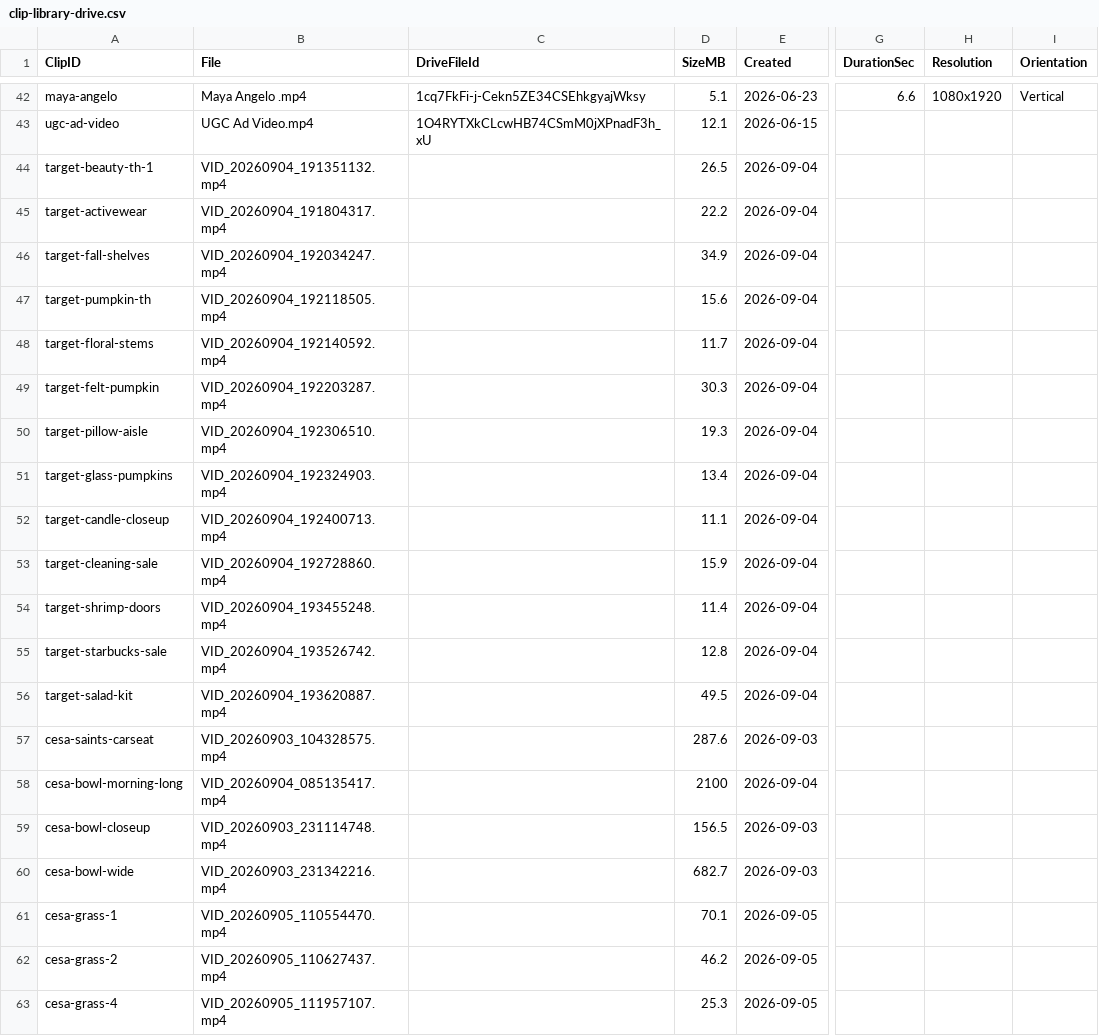
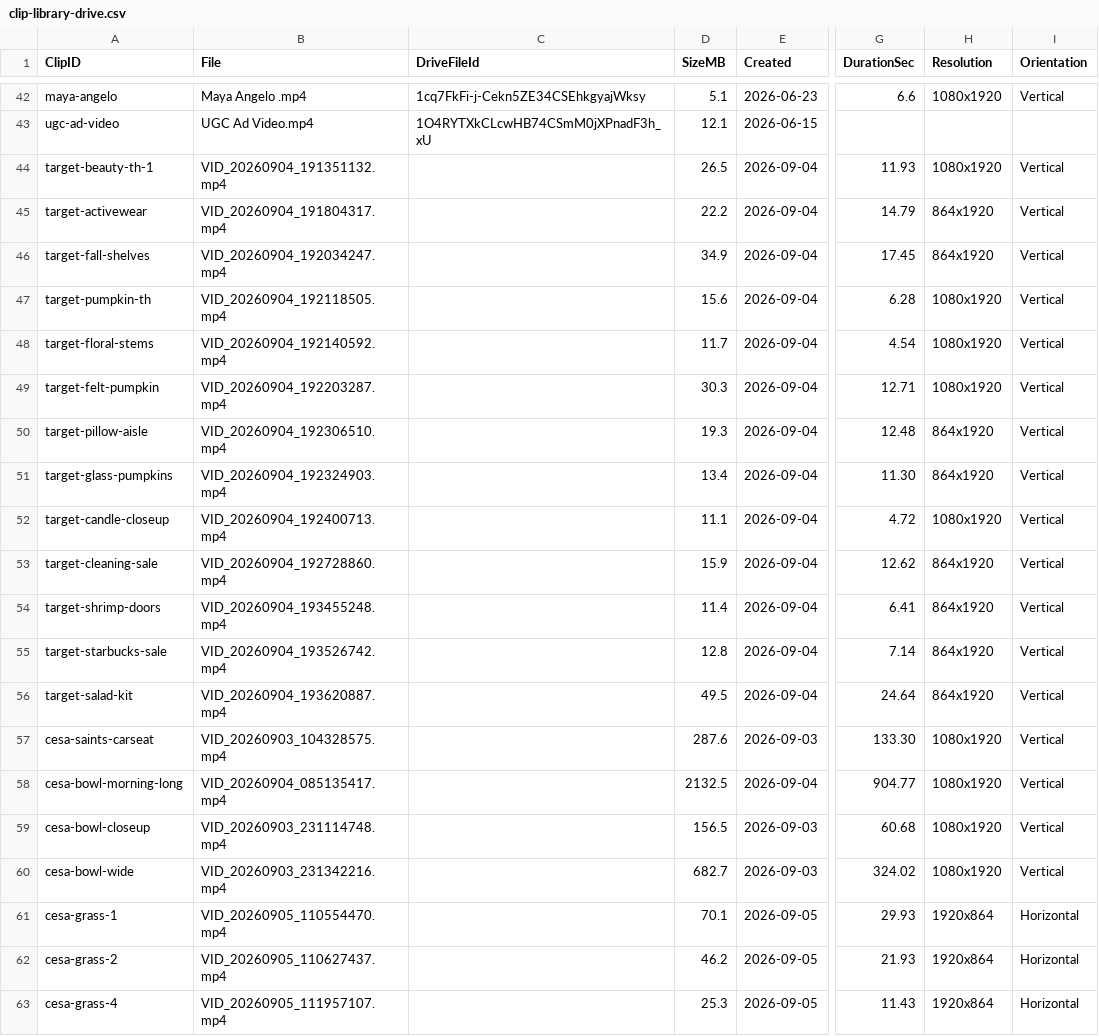
Before and after one commit to amandakersh85-sketch/GentleMuse, a CSV file: filing-system/data/clip-library-drive.csv, drawn as a sheet; only a part is shown, gaps mark what is left out; the diff covers the shown part only; the diff names each change by its address in the sheet, - before the commit and + after, or states it on an @@ line.

```diff
--- a/filing-system/data/clip-library-drive.csv
+++ b/filing-system/data/clip-library-drive.csv
-G44 (DurationSec): (empty)
+G44 (DurationSec): 11.93
-H44 (Resolution): (empty)
+H44 (Resolution): 1080x1920
-I44:I60 (Orientation): (empty)
+I44:I60 (Orientation): Vertical
-G45 (DurationSec): (empty)
+G45 (DurationSec): 14.79
-H45:H46 (Resolution): (empty)
+H45:H46 (Resolution): 864x1920
-G46 (DurationSec): (empty)
+G46 (DurationSec): 17.45
-G47 (DurationSec): (empty)
+G47 (DurationSec): 6.28
-H47:H49 (Resolution): (empty)
+H47:H49 (Resolution): 1080x1920
-G48 (DurationSec): (empty)
+G48 (DurationSec): 4.54
-G49 (DurationSec): (empty)
+G49 (DurationSec): 12.71
-G50 (DurationSec): (empty)
+G50 (DurationSec): 12.48
-H50:H51 (Resolution): (empty)
+H50:H51 (Resolution): 864x1920
-G51 (DurationSec): (empty)
+G51 (DurationSec): 11.30
-G52 (DurationSec): (empty)
+G52 (DurationSec): 4.72
-H52 (Resolution): (empty)
+H52 (Resolution): 1080x1920
-G53 (DurationSec): (empty)
+G53 (DurationSec): 12.62
-H53:H56 (Resolution): (empty)
+H53:H56 (Resolution): 864x1920
-G54 (DurationSec): (empty)
+G54 (DurationSec): 6.41
-G55 (DurationSec): (empty)
+G55 (DurationSec): 7.14
-G56 (DurationSec): (empty)
+G56 (DurationSec): 24.64
-G57 (DurationSec): (empty)
+G57 (DurationSec): 133.30
-H57:H60 (Resolution): (empty)
+H57:H60 (Resolution): 1080x1920
-D58 (SizeMB): 2100
+D58 (SizeMB): 2132.5
-G58 (DurationSec): (empty)
+G58 (DurationSec): 904.77
-G59 (DurationSec): (empty)
+G59 (DurationSec): 60.68
-G60 (DurationSec): (empty)
+G60 (DurationSec): 324.02
-G61 (DurationSec): (empty)
+G61 (DurationSec): 29.93
-H61:H63 (Resolution): (empty)
+H61:H63 (Resolution): 1920x864
-I61:I63 (Orientation): (empty)
+I61:I63 (Orientation): Horizontal
-G62 (DurationSec): (empty)
+G62 (DurationSec): 21.93
-G63 (DurationSec): (empty)
+G63 (DurationSec): 11.43
```
Also changed, not shown: 1 added row and 6 edited cells elsewhere in this file, 5 other files.
